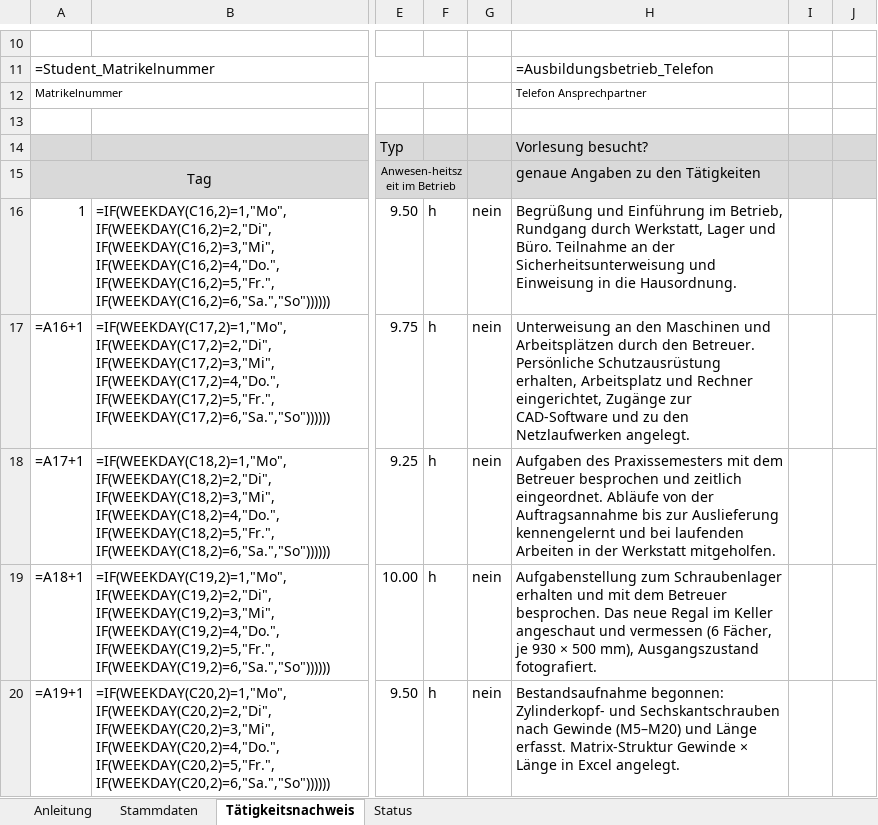
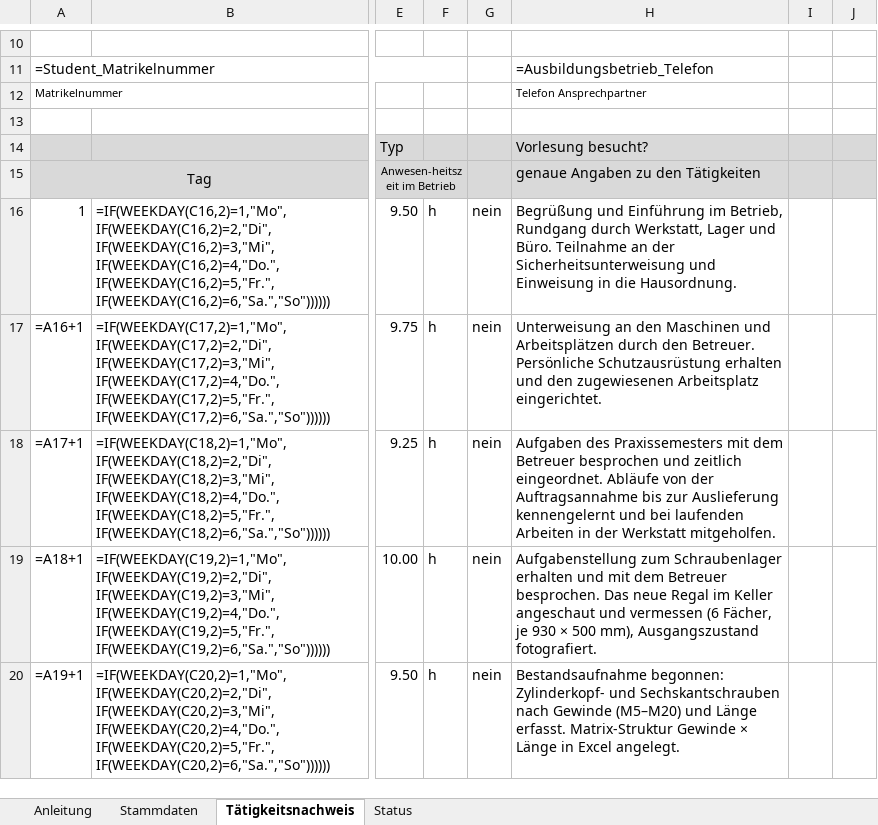
Before and after one commit to houcinehassine/Praxissemester, an Excel workbook: hochschule/Hassine_3399727_Tätigkeitsnachweis.xlsx, sheet Tätigkeitsnachweis, drawn as a sheet; only a part is shown, gaps mark what is left out; values as stored, in another font and other column widths than the file's, no borders; formulas without a stored value are shown as written; charts and pictures not drawn; the diff names each change by its address in the sheet, - before the commit and + after, or states it on an @@ line.

```diff
--- a/hochschule/Hassine_3399727_Tätigkeitsnachweis.xlsx (sheet Tätigkeitsnachweis)
+++ b/hochschule/Hassine_3399727_Tätigkeitsnachweis.xlsx (sheet Tätigkeitsnachweis)
-H17: …Persönliche Schutzausrüstung erhalten, Arbeitsplatz und Rechner eingerichtet, Zugänge zur CAD-Software und zu den Netzlaufwerken angelegt.
+H17: …Persönliche Schutzausrüstung erhalten und den zugewiesenen Arbeitsplatz eingerichtet.
```
Also changed, not shown: hochschule/Hassine_3399727_Zeiterfassung.xlsx, 7 other files.
